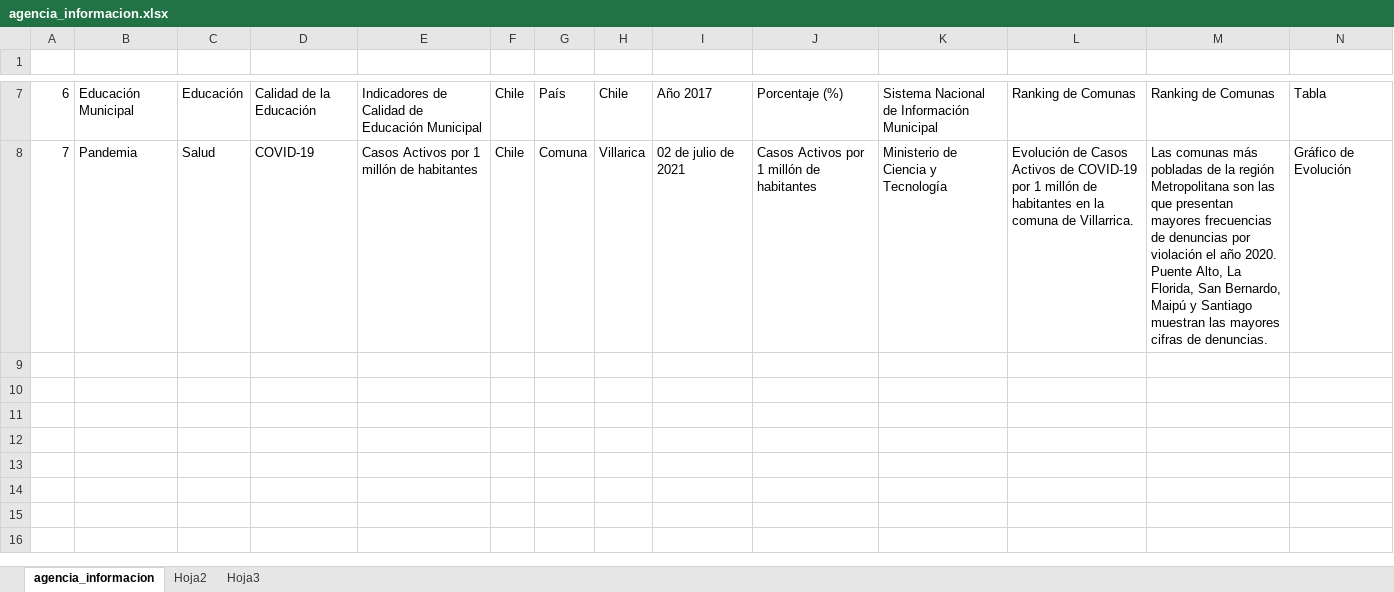
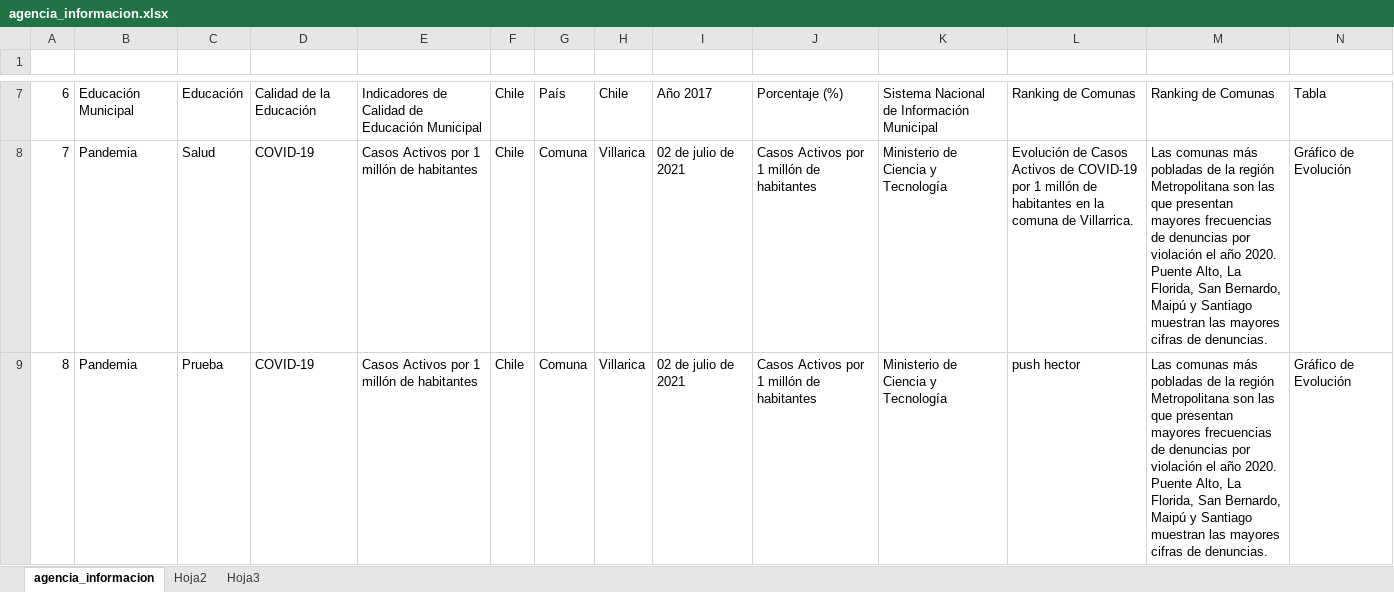
Before and after one commit to Sud-Austral/MONITOREO-DI, an Excel workbook: 000 AGENCIA INFORMACION DI/agencia_informacion.xlsx, sheet agencia_informacion, drawn as a sheet; only a part is shown, gaps mark what is left out; values as stored, in another font and other column widths than the file's, no borders; table styles not drawn; rows hold the shown columns only; the diff names each change by its address in the sheet, - before the commit and + after, or states it on an @@ line.

Commit message:
Update agencia_informacion.xlsx

```diff
--- a/000 AGENCIA INFORMACION DI/agencia_informacion.xlsx (sheet agencia_informacion)
+++ b/000 AGENCIA INFORMACION DI/agencia_informacion.xlsx (sheet agencia_informacion)
+row 9: 8 | Pandemia | Prueba | COVID-19 | Casos Activos por 1 millón de habitantes | Chile | Comuna | Villarica | 02 de julio de 2021 | Casos Activos por 1 millón de habitantes | Ministerio de Ciencia y Tecnología | push hector | Las comunas más pobladas de la región Metropolitana son las que presentan mayores frecuencias de denuncias por violación el año 2020. Puente Alto, La Florida, San Bernardo, Maipú y Santiago muestran las mayores cifras de denuncias. | Gráfico de Evolución
```
